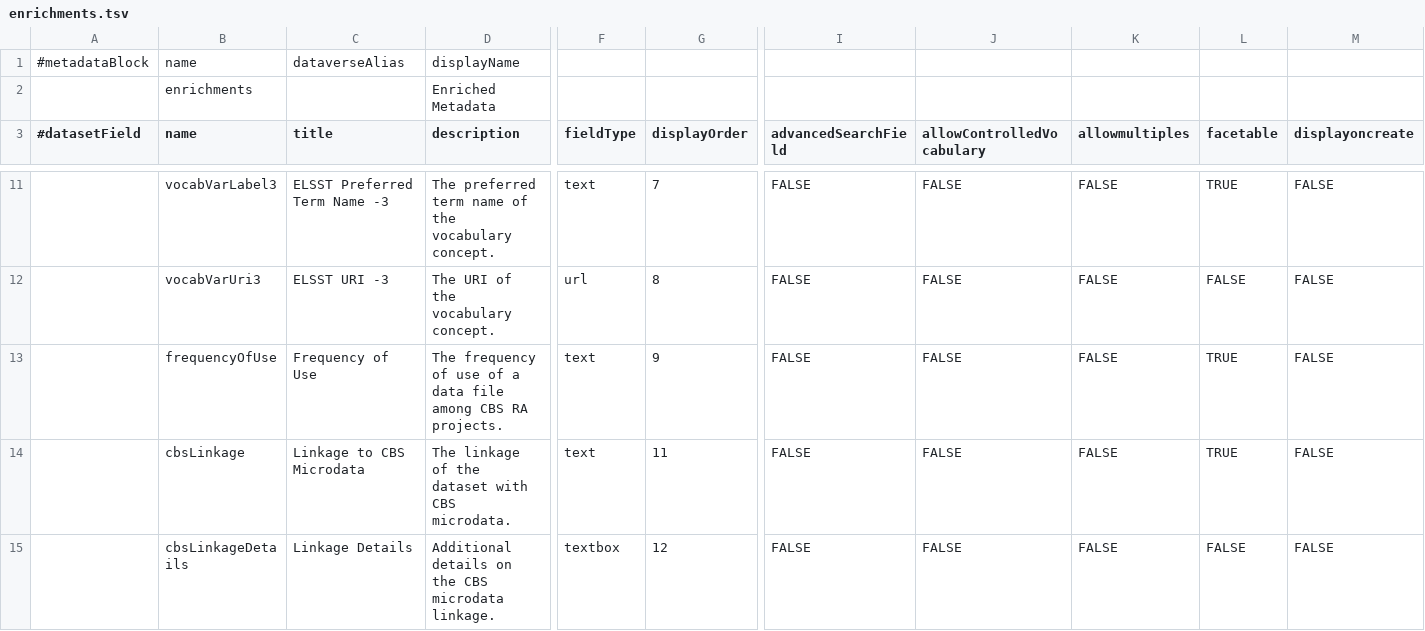
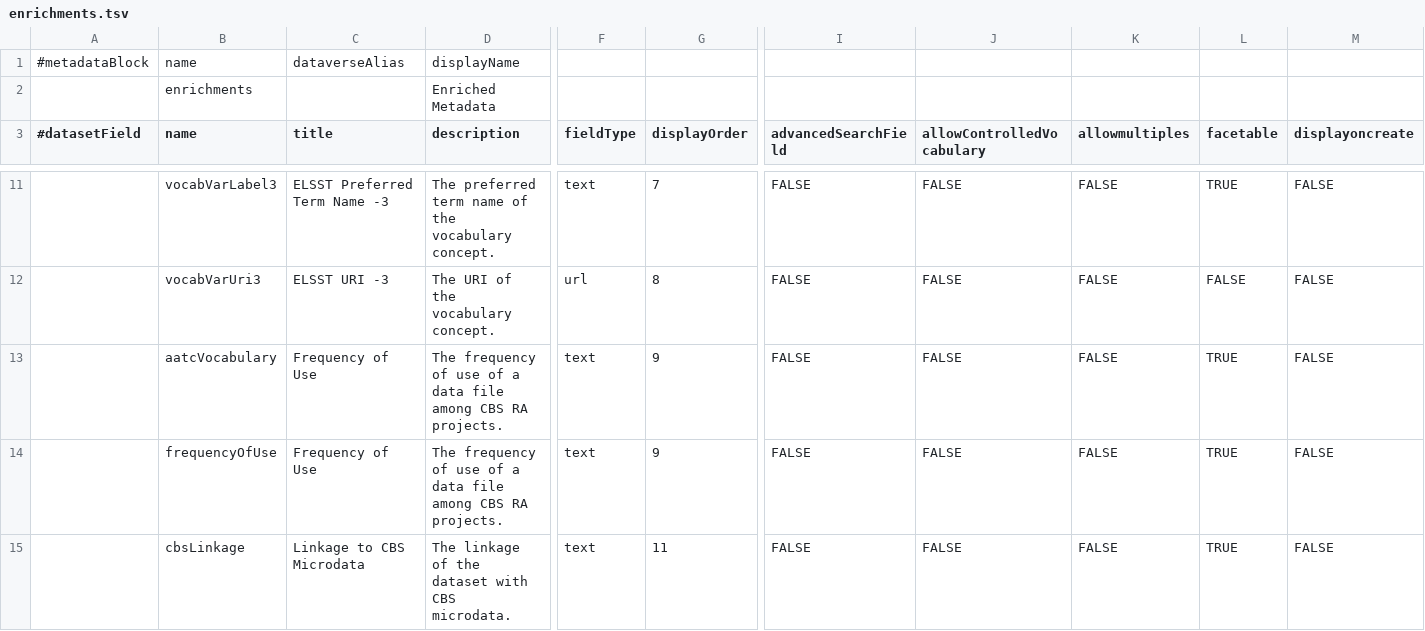
Before and after one commit to odissei-data/Custom-Metadata-Blocks, a TSV file: tsv_files/enrichments.tsv, drawn as a sheet; only a part is shown, gaps mark what is left out; the shorter side is filled out with more unchanged rows; rows hold the shown columns only; the diff names each change by its address in the sheet, - before the commit and + after, or states it on an @@ line.

Commit message:
Update enrichments.tsv

```diff
--- a/tsv_files/enrichments.tsv
+++ b/tsv_files/enrichments.tsv
+row 13:  | aatcVocabulary | Frequency of Use | The frequency of use of a data file among CBS RA projects. | text | 9 | FALSE | FALSE | FALSE | TRUE | FALSE
```
